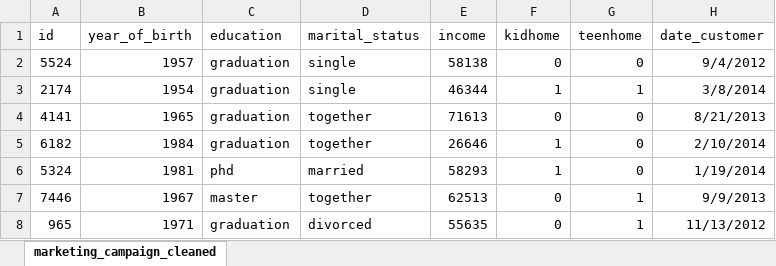
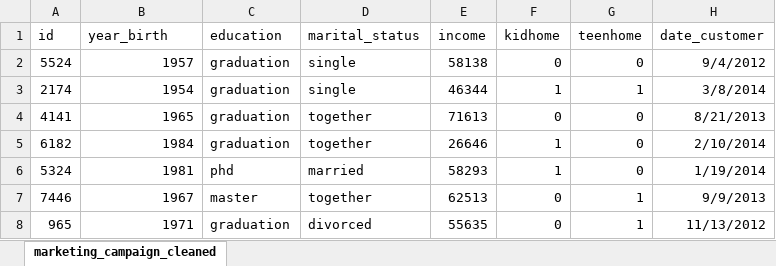
Before and after one commit to Rashmigunda/Task1, an Excel workbook: marketing_campaign_cleaned.xlsx, sheet marketing_campaign_cleaned, drawn as a sheet; only a part is shown; values as stored, in another font and other column widths than the file's, no borders; table styles not drawn; the diff names each change by its address in the sheet, - before the commit and + after, or states it on an @@ line.

Commit message:
Add files via upload

```diff
--- a/marketing_campaign_cleaned.xlsx (sheet marketing_campaign_cleaned)
+++ b/marketing_campaign_cleaned.xlsx (sheet marketing_campaign_cleaned)
-B1: year_of_birth
+B1: year_birth
```
